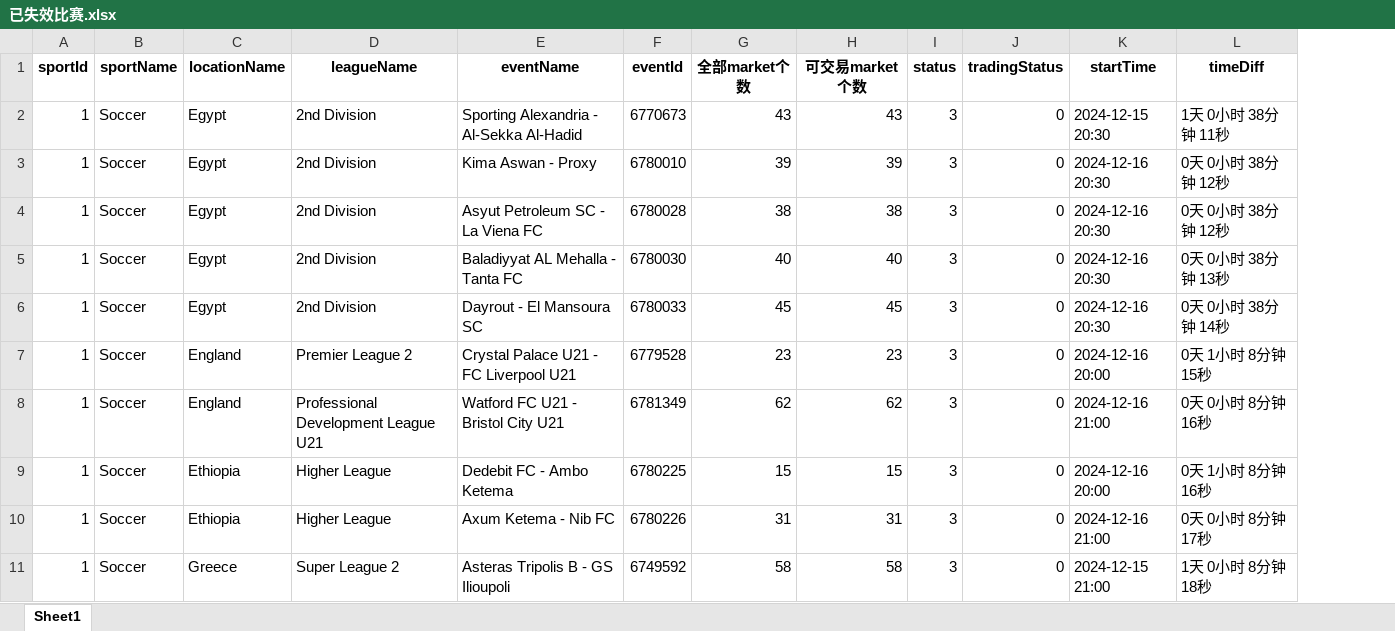
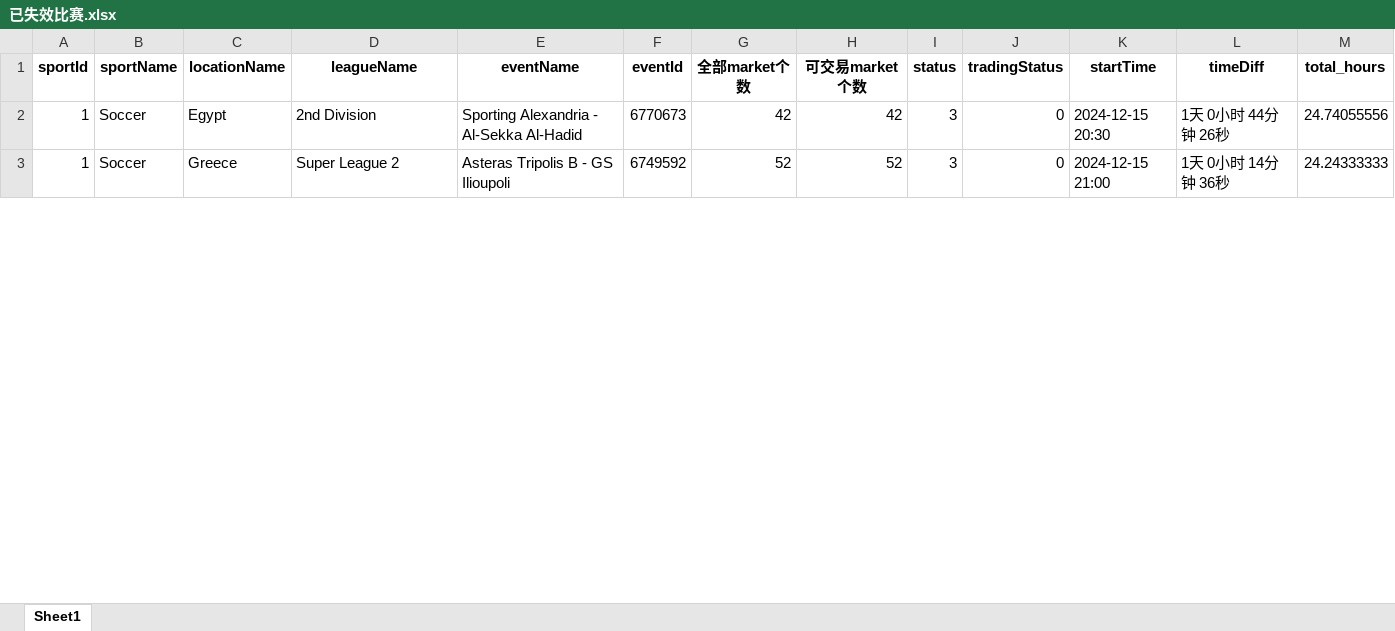
Before and after one commit to mbappewang/hub88-config, an Excel workbook: excel/已失效比赛.xlsx, sheet Sheet1, drawn as a sheet; only a part is shown; values as stored, in another font and other column widths than the file's, no borders; removed rows and columns are numbered as before the commit, all else as after; the diff covers the shown part only; the diff names each change by its address in the sheet, - before the commit and + after, or states it on an @@ line.

```diff
--- a/excel/已失效比赛.xlsx (sheet Sheet1)
+++ b/excel/已失效比赛.xlsx (sheet Sheet1)
+column M (total_hours), rows 2-3: 24.74055556 | 24.24333333
-G2 (全部market个数): 43
+G2 (全部market个数): 42
-H2 (可交易market个数): 43
+H2 (可交易market个数): 42
-L2 (timeDiff): 1天 0小时 38分钟 11秒
+L2 (timeDiff): 1天 0小时 44分钟 26秒
-row 3: 1 | Soccer | Egypt | 2nd Division | Kima Aswan - Proxy | 6780010 | 39 | 39 | 3 | 0 | 2024-12-16 20:30 | 0天 0小时 38分钟 12秒
-row 4: 1 | Soccer | Egypt | 2nd Division | Asyut Petroleum SC - La Viena FC | 6780028 | 38 | 38 | 3 | 0 | 2024-12-16 20:30 | 0天 0小时 38分钟 12秒
-row 5: 1 | Soccer | Egypt | 2nd Division | Baladiyyat AL Mehalla - Tanta FC | 6780030 | 40 | 40 | 3 | 0 | 2024-12-16 20:30 | 0天 0小时 38分钟 13秒
-row 6: 1 | Soccer | Egypt | 2nd Division | Dayrout - El Mansoura SC | 6780033 | 45 | 45 | 3 | 0 | 2024-12-16 20:30 | 0天 0小时 38分钟 14秒
-row 7: 1 | Soccer | England | Premier League 2 | Crystal Palace U21 - FC Liverpool U21 | 6779528 | 23 | 23 | 3 | 0 | 2024-12-16 20:00 | 0天 1小时 8分钟 15秒
-row 8: 1 | Soccer | England | Professional Development League U21 | Watford FC U21 - Bristol City U21 | 6781349 | 62 | 62 | 3 | 0 | 2024-12-16 21:00 | 0天 0小时 8分钟 16秒
-row 9: 1 | Soccer | Ethiopia | Higher League | Dedebit FC - Ambo Ketema | 6780225 | 15 | 15 | 3 | 0 | 2024-12-16 20:00 | 0天 1小时 8分钟 16秒
-row 10: 1 | Soccer | Ethiopia | Higher League | Axum Ketema - Nib FC | 6780226 | 31 | 31 | 3 | 0 | 2024-12-16 21:00 | 0天 0小时 8分钟 17秒
-G3 (全部market个数): 58
+G3 (全部market个数): 52
-H3 (可交易market个数): 58
+H3 (可交易market个数): 52
-L3 (timeDiff): 1天 0小时 8分钟 18秒
+L3 (timeDiff): 1天 0小时 14分钟 36秒
```
Also changed, not shown: 54 removed rows and 22 edited cells elsewhere in this sheet, excel/赛马2-5名.xlsx, 8 other files.
